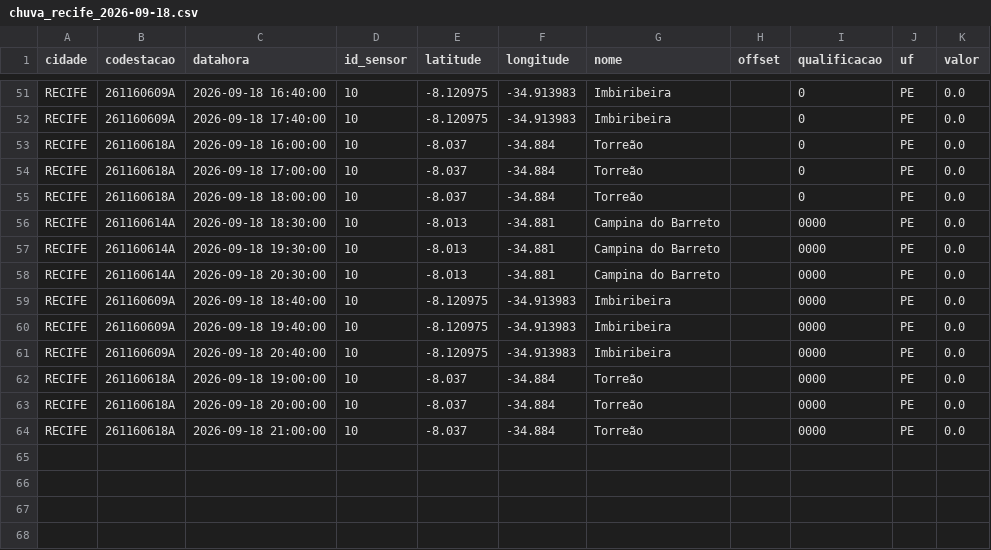
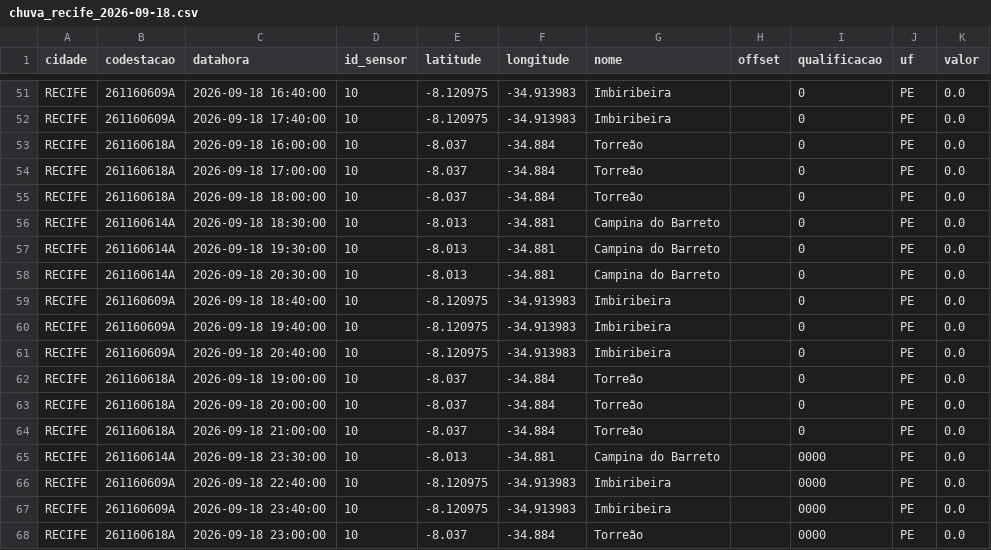
Before and after one commit to RafaellaB/risco-hoje, a CSV file: chuva_recife_2026-09-18.csv, drawn as a sheet; only a part is shown, gaps mark what is left out.

```diff
--- a/chuva_recife_2026-09-18.csv
+++ b/chuva_recife_2026-09-18.csv
@@ -55,10 +55,14 @@ RECIFE,261160618A,2026-09-18 17:00:00,10,-8.037,-34.884,Torreão,,0,PE,0.0
 RECIFE,261160618A,2026-09-18 18:00:00,10,-8.037,-34.884,Torreão,,0,PE,0.0
-RECIFE,261160614A,2026-09-18 18:30:00,10,-8.013,-34.881,Campina do Barreto,,0000,PE,0.0
-RECIFE,261160614A,2026-09-18 19:30:00,10,-8.013,-34.881,Campina do Barreto,,0000,PE,0.0
-RECIFE,261160614A,2026-09-18 20:30:00,10,-8.013,-34.881,Campina do Barreto,,0000,PE,0.0
-RECIFE,261160609A,2026-09-18 18:40:00,10,-8.120975,-34.913983,Imbiribeira,,0000,PE,0.0
-RECIFE,261160609A,2026-09-18 19:40:00,10,-8.120975,-34.913983,Imbiribeira,,0000,PE,0.0
-RECIFE,261160609A,2026-09-18 20:40:00,10,-8.120975,-34.913983,Imbiribeira,,0000,PE,0.0
-RECIFE,261160618A,2026-09-18 19:00:00,10,-8.037,-34.884,Torreão,,0000,PE,0.0
-RECIFE,261160618A,2026-09-18 20:00:00,10,-8.037,-34.884,Torreão,,0000,PE,0.0
-RECIFE,261160618A,2026-09-18 21:00:00,10,-8.037,-34.884,Torreão,,0000,PE,0.0
+RECIFE,261160614A,2026-09-18 18:30:00,10,-8.013,-34.881,Campina do Barreto,,0,PE,0.0
+RECIFE,261160614A,2026-09-18 19:30:00,10,-8.013,-34.881,Campina do Barreto,,0,PE,0.0
+RECIFE,261160614A,2026-09-18 20:30:00,10,-8.013,-34.881,Campina do Barreto,,0,PE,0.0
+RECIFE,261160609A,2026-09-18 18:40:00,10,-8.120975,-34.913983,Imbiribeira,,0,PE,0.0
+RECIFE,261160609A,2026-09-18 19:40:00,10,-8.120975,-34.913983,Imbiribeira,,0,PE,0.0
+RECIFE,261160609A,2026-09-18 20:40:00,10,-8.120975,-34.913983,Imbiribeira,,0,PE,0.0
+RECIFE,261160618A,2026-09-18 19:00:00,10,-8.037,-34.884,Torreão,,0,PE,0.0
+RECIFE,261160618A,2026-09-18 20:00:00,10,-8.037,-34.884,Torreão,,0,PE,0.0
+RECIFE,261160618A,2026-09-18 21:00:00,10,-8.037,-34.884,Torreão,,0,PE,0.0
+RECIFE,261160614A,2026-09-18 23:30:00,10,-8.013,-34.881,Campina do Barreto,,0000,PE,0.0
+RECIFE,261160609A,2026-09-18 22:40:00,10,-8.120975,-34.913983,Imbiribeira,,0000,PE,0.0
+RECIFE,261160609A,2026-09-18 23:40:00,10,-8.120975,-34.913983,Imbiribeira,,0000,PE,0.0
+RECIFE,261160618A,2026-09-18 23:00:00,10,-8.037,-34.884,Torreão,,0000,PE,0.0
```
Also changed, not shown: 1 other file.
